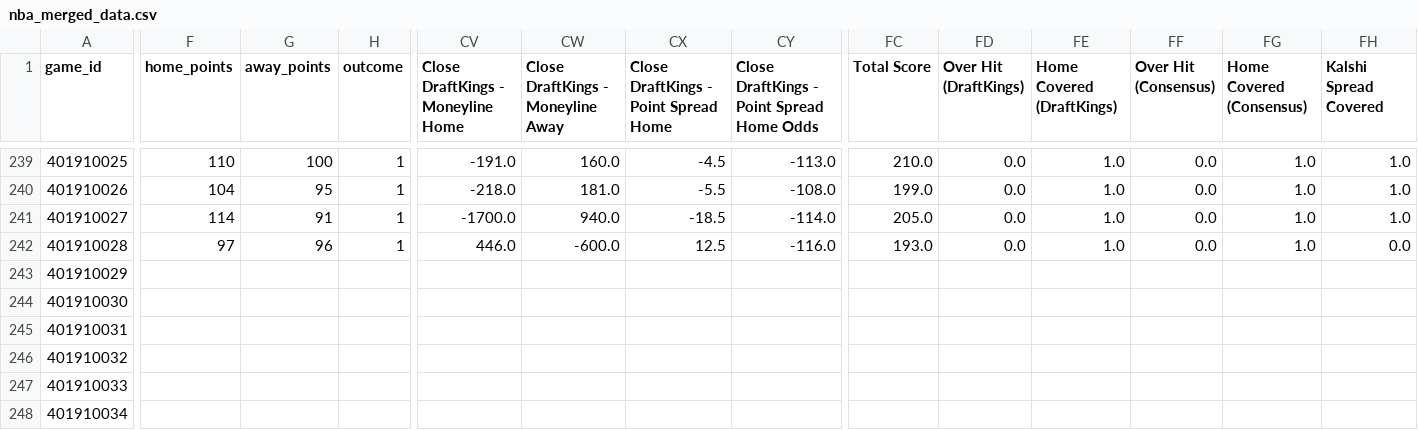
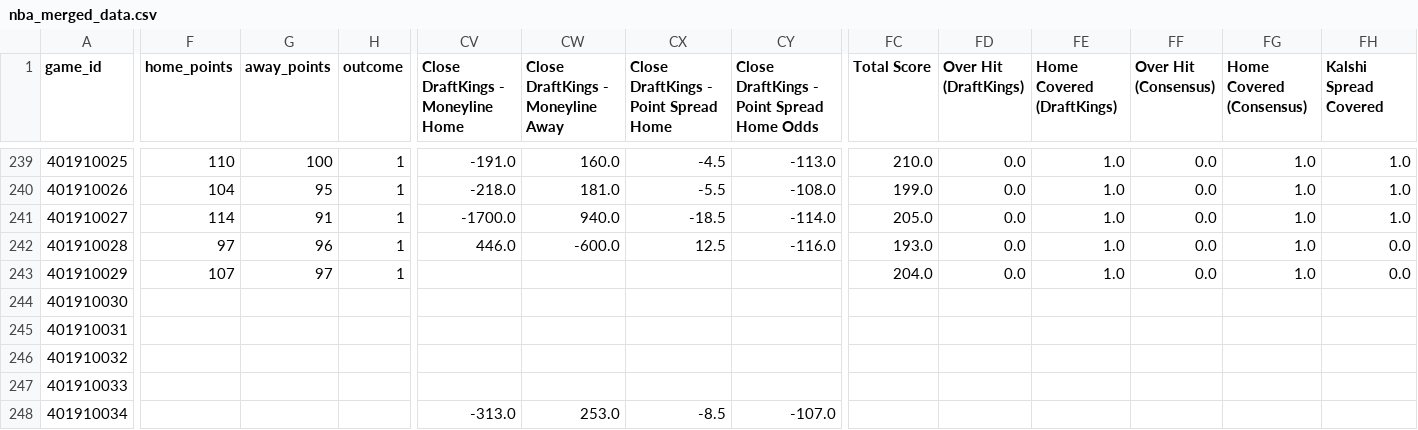
Before and after one commit to vladk-III/NBA, a CSV file: data/nba_merged_data.csv, drawn as a sheet; only a part is shown, gaps mark what is left out; the diff covers the shown part only; the diff names each change by its address in the sheet, - before the commit and + after, or states it on an @@ line.

```diff
--- a/data/nba_merged_data.csv
+++ b/data/nba_merged_data.csv
-F243 (home_points): (empty)
+F243 (home_points): 107
-G243 (away_points): (empty)
+G243 (away_points): 97
-H243 (outcome): (empty)
+H243 (outcome): 1
-FC243 (Total Score): (empty)
+FC243 (Total Score): 204.0
-FD243 (Over Hit (DraftKings)): (empty)
+FD243 (Over Hit (DraftKings)): 0.0
-FE243 (Home Covered (DraftKings)): (empty)
+FE243 (Home Covered (DraftKings)): 1.0
-FF243 (Over Hit (Consensus)): (empty)
+FF243 (Over Hit (Consensus)): 0.0
-FG243 (Home Covered (Consensus)): (empty)
+FG243 (Home Covered (Consensus)): 1.0
-FH243 (Kalshi Spread Covered): (empty)
+FH243 (Kalshi Spread Covered): 0.0
-CV248: (empty)
+CV248: -313.0
-CW248: (empty)
+CW248: 253.0
-CX248: (empty)
+CX248: -8.5
-CY248: (empty)
+CY248: -107.0
```
Also changed, not shown: 90 edited cells elsewhere in this file, data/games.csv, data/historical_nba_cumulative_stats.csv, 4 other files.
